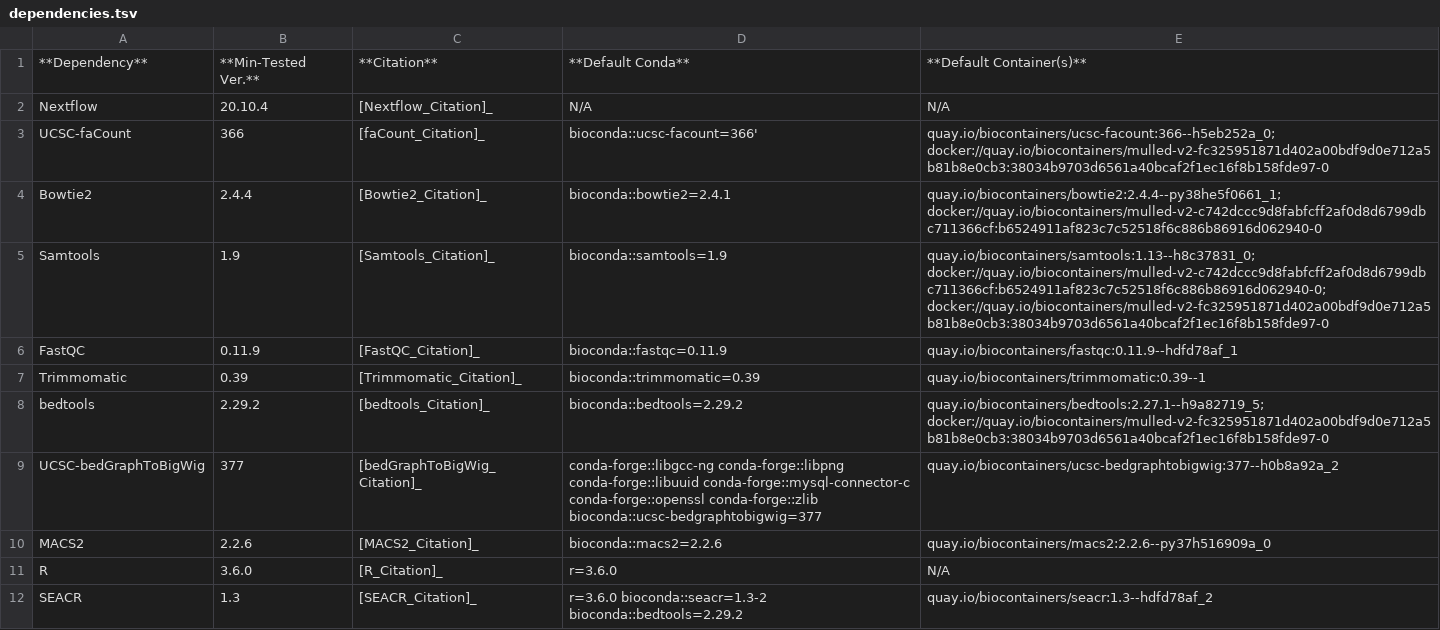
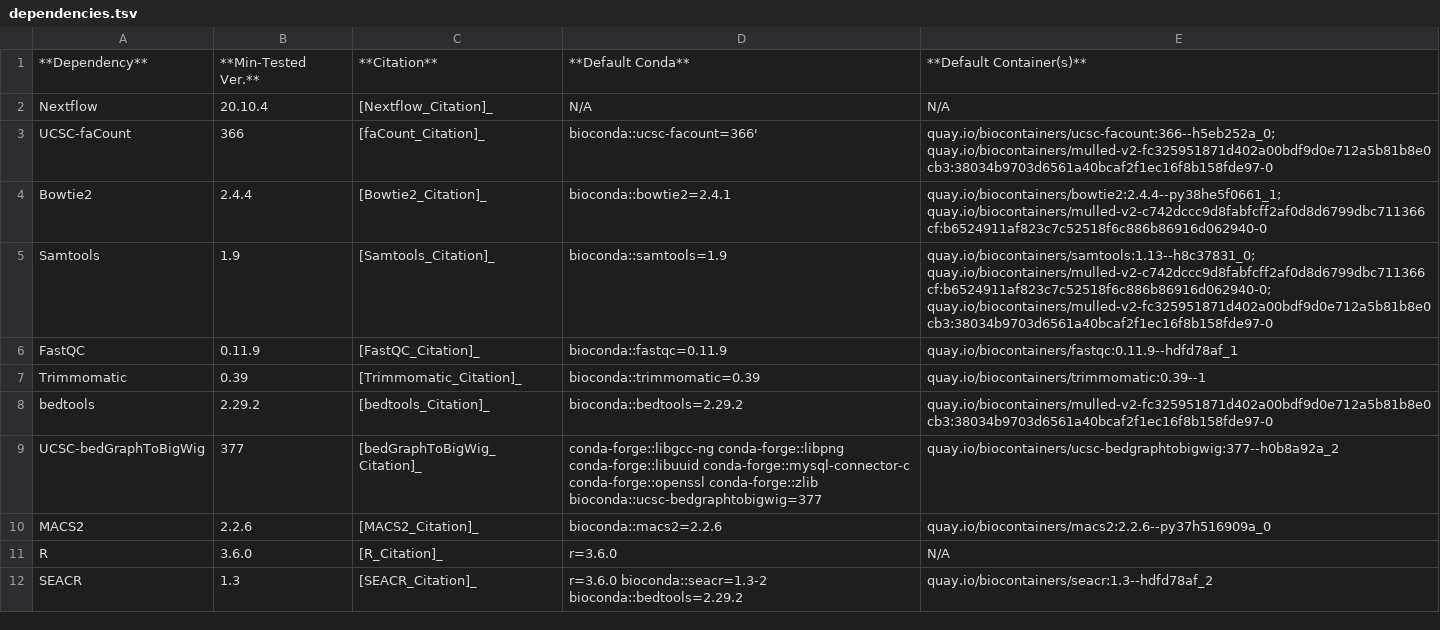
Before and after one commit to RenneLab/CnR-flow, a TSV file: build_info/dependencies.tsv, drawn as a sheet.

Commit message:
Fix Bedtools Container

```diff
--- a/build_info/dependencies.tsv
+++ b/build_info/dependencies.tsv
@@ -2,8 +2,8 @@
 Nextflow	20.10.4	[Nextflow_Citation]_	N/A	N/A
-UCSC-faCount	366	[faCount_Citation]_	bioconda::ucsc-facount=366'	quay.io/biocontainers/ucsc-facount:366--h5eb252a_0; docker://quay.io/biocontainers/mulled-v2-fc325951871d402a00bdf9d0e712a5b81b8e0cb3:38034b9703d6561a40bcaf2f1ec16f8b158fde97-0
-Bowtie2	2.4.4	[Bowtie2_Citation]_	bioconda::bowtie2=2.4.1	quay.io/biocontainers/bowtie2:2.4.4--py38he5f0661_1; docker://quay.io/biocontainers/mulled-v2-c742dccc9d8fabfcff2af0d8d6799dbc711366cf:b6524911af823c7c52518f6c886b86916d062940-0
-Samtools	1.9	[Samtools_Citation]_	bioconda::samtools=1.9 	quay.io/biocontainers/samtools:1.13--h8c37831_0; docker://quay.io/biocontainers/mulled-v2-c742dccc9d8fabfcff2af0d8d6799dbc711366cf:b6524911af823c7c52518f6c886b86916d062940-0; docker://quay.io/biocontainers/mulled-v2-fc325951871d402a00bdf9d0e712a5b81b8e0cb3:38034b9703d6561a40bcaf2f1ec16f8b158fde97-0
+UCSC-faCount	366	[faCount_Citation]_	bioconda::ucsc-facount=366'	quay.io/biocontainers/ucsc-facount:366--h5eb252a_0; quay.io/biocontainers/mulled-v2-fc325951871d402a00bdf9d0e712a5b81b8e0cb3:38034b9703d6561a40bcaf2f1ec16f8b158fde97-0
+Bowtie2	2.4.4	[Bowtie2_Citation]_	bioconda::bowtie2=2.4.1	quay.io/biocontainers/bowtie2:2.4.4--py38he5f0661_1; quay.io/biocontainers/mulled-v2-c742dccc9d8fabfcff2af0d8d6799dbc711366cf:b6524911af823c7c52518f6c886b86916d062940-0
+Samtools	1.9	[Samtools_Citation]_	bioconda::samtools=1.9 	quay.io/biocontainers/samtools:1.13--h8c37831_0; quay.io/biocontainers/mulled-v2-c742dccc9d8fabfcff2af0d8d6799dbc711366cf:b6524911af823c7c52518f6c886b86916d062940-0; quay.io/biocontainers/mulled-v2-fc325951871d402a00bdf9d0e712a5b81b8e0cb3:38034b9703d6561a40bcaf2f1ec16f8b158fde97-0
 FastQC	0.11.9	[FastQC_Citation]_	bioconda::fastqc=0.11.9	quay.io/biocontainers/fastqc:0.11.9--hdfd78af_1
 Trimmomatic	0.39	[Trimmomatic_Citation]_	bioconda::trimmomatic=0.39	quay.io/biocontainers/trimmomatic:0.39--1
-bedtools	2.29.2	[bedtools_Citation]_	bioconda::bedtools=2.29.2  	quay.io/biocontainers/bedtools:2.27.1--h9a82719_5; docker://quay.io/biocontainers/mulled-v2-fc325951871d402a00bdf9d0e712a5b81b8e0cb3:38034b9703d6561a40bcaf2f1ec16f8b158fde97-0
+bedtools	2.29.2	[bedtools_Citation]_	bioconda::bedtools=2.29.2  	quay.io/biocontainers/mulled-v2-fc325951871d402a00bdf9d0e712a5b81b8e0cb3:38034b9703d6561a40bcaf2f1ec16f8b158fde97-0
 UCSC-bedGraphToBigWig	377	[bedGraphToBigWig_Citation]_	conda-forge::libgcc-ng conda-forge::libpng conda-forge::libuuid conda-forge::mysql-connector-c conda-forge::openssl conda-forge::zlib bioconda::ucsc-bedgraphtobigwig=377  	quay.io/biocontainers/ucsc-bedgraphtobigwig:377--h0b8a92a_2
```
Also changed, not shown: 6 other files.
